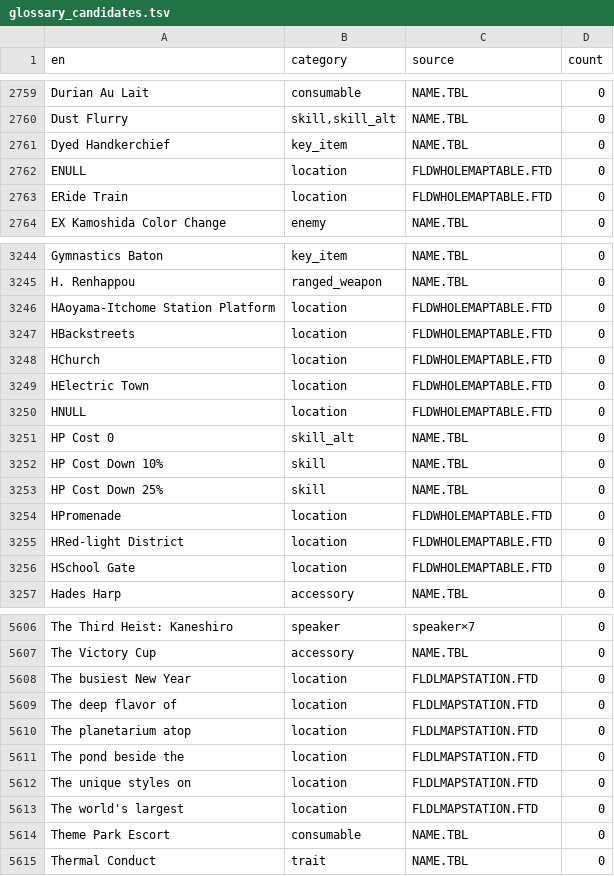
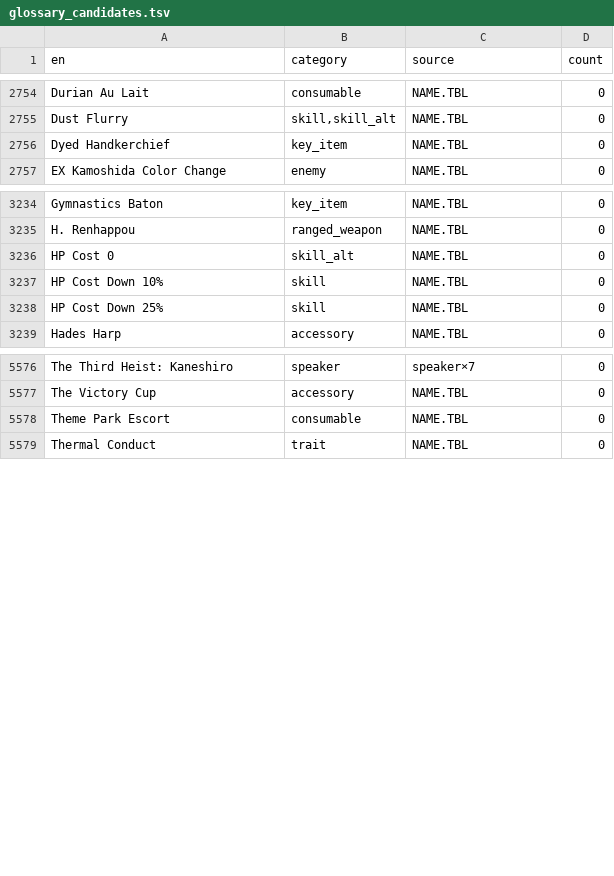
Before and after one commit to warpVIT1/Persona-5-Royal-UA, a TSV file: docs/glossary_candidates.tsv, drawn as a sheet; only a part is shown, gaps mark what is left out; the diff covers the shown part only; the diff names each change by its address in the sheet, - before the commit and + after, or states it on an @@ line.

```diff
--- a/docs/glossary_candidates.tsv
+++ b/docs/glossary_candidates.tsv
-row 2762: ENULL | location | FLDWHOLEMAPTABLE.FTD | 0
-row 2763: ERide Train | location | FLDWHOLEMAPTABLE.FTD | 0
-row 3246: HAoyama-Itchome Station Platform | location | FLDWHOLEMAPTABLE.FTD | 0
-row 3247: HBackstreets | location | FLDWHOLEMAPTABLE.FTD | 0
-row 3248: HChurch | location | FLDWHOLEMAPTABLE.FTD | 0
-row 3249: HElectric Town | location | FLDWHOLEMAPTABLE.FTD | 0
-row 3250: HNULL | location | FLDWHOLEMAPTABLE.FTD | 0
-row 3254: HPromenade | location | FLDWHOLEMAPTABLE.FTD | 0
-row 3255: HRed-light District | location | FLDWHOLEMAPTABLE.FTD | 0
-row 3256: HSchool Gate | location | FLDWHOLEMAPTABLE.FTD | 0
-row 5608: The busiest New Year | location | FLDLMAPSTATION.FTD | 0
-row 5609: The deep flavor of | location | FLDLMAPSTATION.FTD | 0
-row 5610: The planetarium atop | location | FLDLMAPSTATION.FTD | 0
-row 5611: The pond beside the | location | FLDLMAPSTATION.FTD | 0
-row 5612: The unique styles on | location | FLDLMAPSTATION.FTD | 0
-row 5613: The world's largest | location | FLDLMAPSTATION.FTD | 0
```
Also changed, not shown: 25 removed rows elsewhere in this file, 4 other files.
